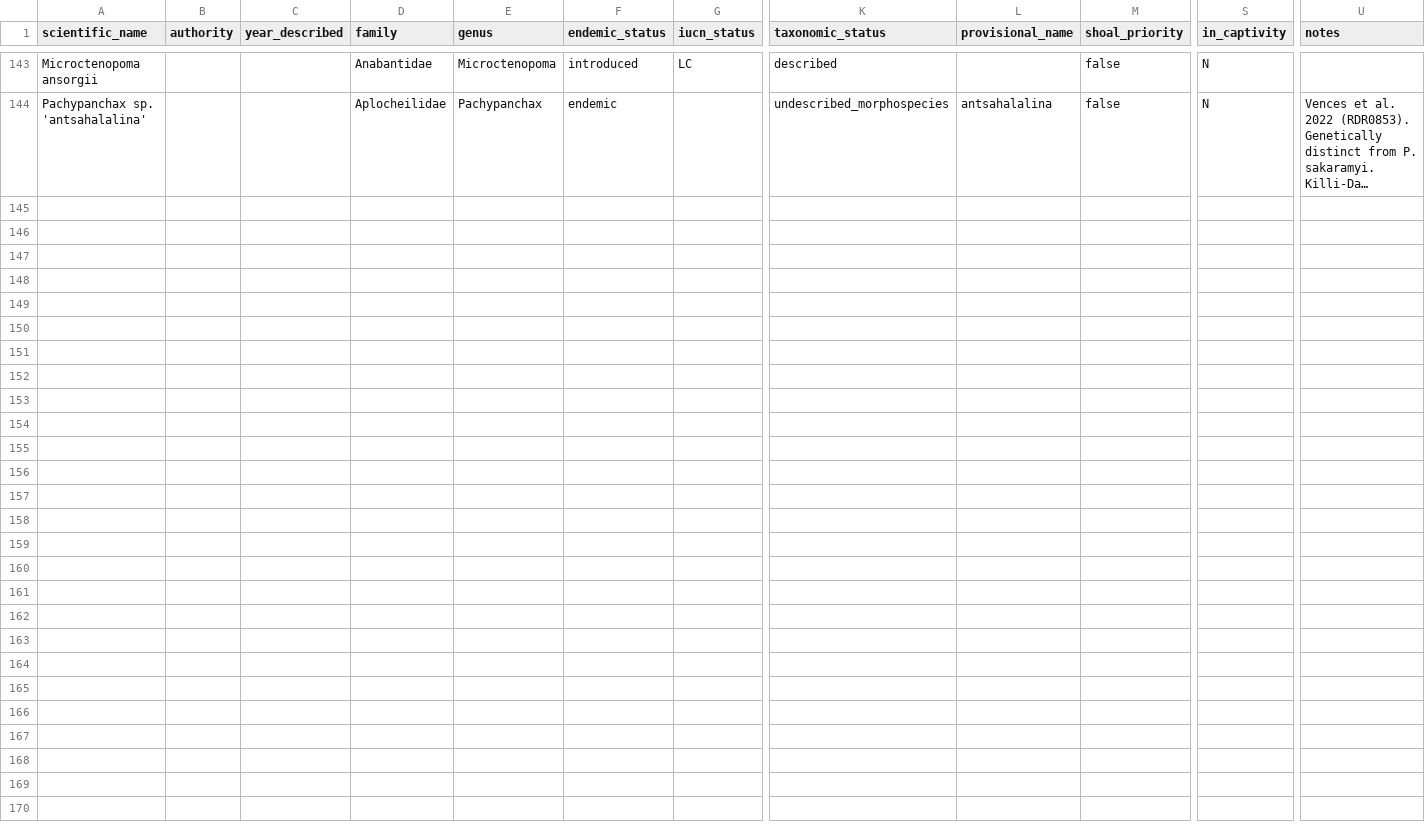
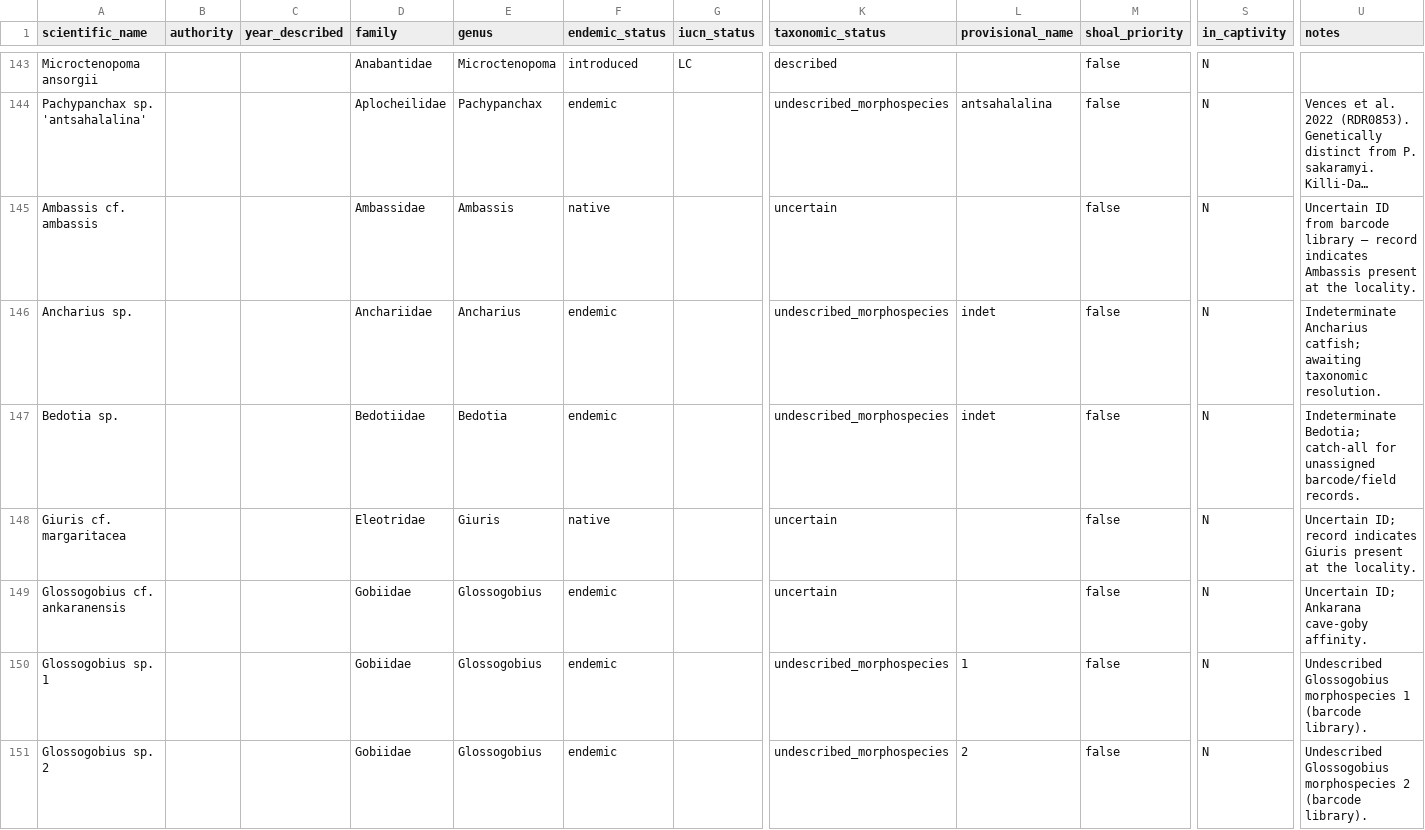
Before and after one commit to alexsaunderswps/madagascarfish, a CSV file: data/seed/madagascar_freshwater_fish_seed.csv, drawn as a sheet; only a part is shown, gaps mark what is left out; long unchanged cells end in …; rows hold the shown columns only; the diff covers the shown part only; the diff names each change by its address in the sheet, - before the commit and + after, or states it on an @@ line.

```diff
--- a/data/seed/madagascar_freshwater_fish_seed.csv
+++ b/data/seed/madagascar_freshwater_fish_seed.csv
+row 145: Ambassis cf. ambassis |  |  | Ambassidae | Ambassis | native |  | uncertain |  | false | N | Uncertain ID from barcode library — record indicates Ambassis present at the locality.
+row 146: Ancharius sp. |  |  | Anchariidae | Ancharius | endemic |  | undescribed_morphospecies | indet | false | N | Indeterminate Ancharius catfish; awaiting taxonomic resolution.
+row 147: Bedotia sp. |  |  | Bedotiidae | Bedotia | endemic |  | undescribed_morphospecies | indet | false | N | Indeterminate Bedotia; catch-all for unassigned barcode/field records.
+row 148: Giuris cf. margaritacea |  |  | Eleotridae | Giuris | native |  | uncertain |  | false | N | Uncertain ID; record indicates Giuris present at the locality.
+row 149: Glossogobius cf. ankaranensis |  |  | Gobiidae | Glossogobius | endemic |  | uncertain |  | false | N | Uncertain ID; Ankarana cave-goby affinity.
+row 150: Glossogobius sp. 1 |  |  | Gobiidae | Glossogobius | endemic |  | undescribed_morphospecies | 1 | false | N | Undescribed Glossogobius morphospecies 1 (barcode library).
+row 151: Glossogobius sp. 2 |  |  | Gobiidae | Glossogobius | endemic |  | undescribed_morphospecies | 2 | false | N | Undescribed Glossogobius morphospecies 2 (barcode library).
```
Also changed, not shown: 6 added rows elsewhere in this file, 4 other files.
